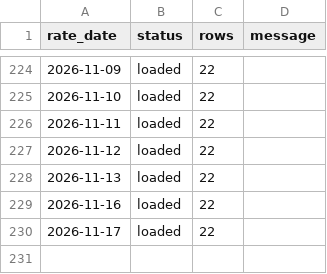
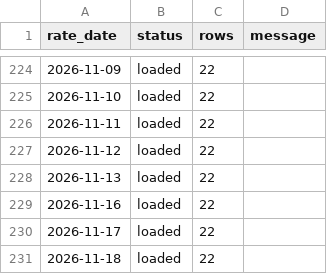
Before and after one commit to lidianarhoro88/tcmb-fx-rates-pipeline, a CSV file: data/ingestion_log.csv, drawn as a sheet; only a part is shown, gaps mark what is left out; the diff names each change by its address in the sheet, - before the commit and + after, or states it on an @@ line.

```diff
--- a/data/ingestion_log.csv
+++ b/data/ingestion_log.csv
+row 231: 2026-11-18 | loaded | 22
```
Also changed, not shown: data/fx_rates.csv, 1 other file.
